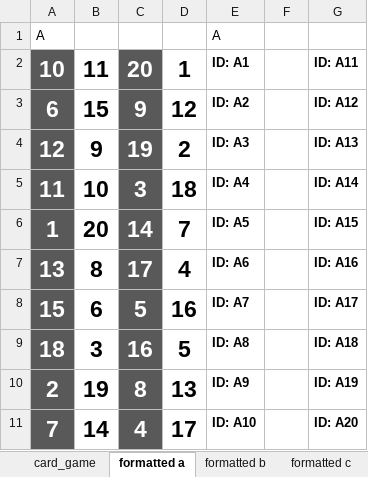
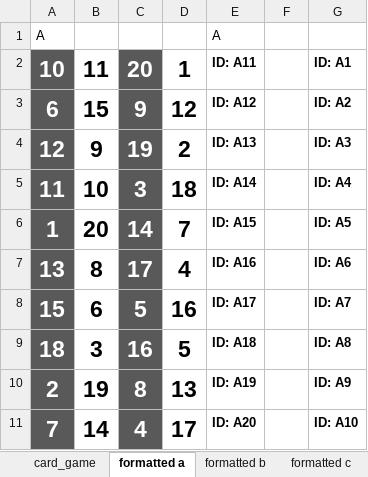
Before and after one commit to macartan/ci, an Excel workbook: docs/card_game.xlsx, sheet formatted a, drawn as a sheet; values as stored, in another font and other column widths than the file's, no borders; the diff names each change by its address in the sheet, - before the commit and + after, or states it on an @@ line.

```diff
--- a/docs/card_game.xlsx (sheet formatted a)
+++ b/docs/card_game.xlsx (sheet formatted a)
-E2: ID: A1
+E2: ID: A11
-G2: ID: A11
+G2: ID: A1
-E3: ID: A2
+E3: ID: A12
-G3: ID: A12
+G3: ID: A2
-E4: ID: A3
+E4: ID: A13
-G4: ID: A13
+G4: ID: A3
-E5: ID: A4
+E5: ID: A14
-G5: ID: A14
+G5: ID: A4
-E6: ID: A5
+E6: ID: A15
-G6: ID: A15
+G6: ID: A5
-E7: ID: A6
+E7: ID: A16
-G7: ID: A16
+G7: ID: A6
-E8: ID: A7
+E8: ID: A17
-G8: ID: A17
+G8: ID: A7
-E9: ID: A8
+E9: ID: A18
-G9: ID: A18
+G9: ID: A8
-E10: ID: A9
+E10: ID: A19
-G10: ID: A19
+G10: ID: A9
-E11: ID: A10
+E11: ID: A20
-G11: ID: A20
+G11: ID: A10
```
Also changed, not shown: sheet formatted b, sheet formatted e, sheet formatted c, sheet formatted d, sheet formatted f, other sheet tabs.
